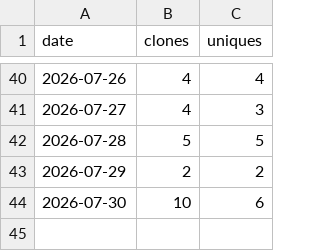
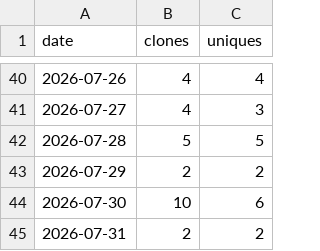
Before and after one commit to adamorad/portpeek, a CSV file: data/traffic/clones.csv, drawn as a sheet; only a part is shown, gaps mark what is left out; the diff names each change by its address in the sheet, - before the commit and + after, or states it on an @@ line.

```diff
--- a/data/traffic/clones.csv
+++ b/data/traffic/clones.csv
+row 45: 2026-07-31 | 2 | 2
```
Also changed, not shown: data/traffic/downloads.csv, data/traffic/referrers.csv, 1 other file.
